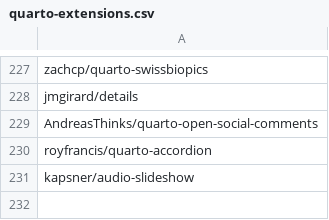
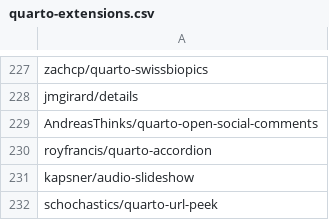
Before and after one commit to mcanouil/quarto-extensions, a CSV file: extensions/quarto-extensions.csv, drawn as a sheet; only a part is shown, gaps mark what is left out.

Commit message:
added url-peek extension to the list (#142)

```diff
--- a/extensions/quarto-extensions.csv
+++ b/extensions/quarto-extensions.csv
@@ -231 +231,2 @@ royfrancis/quarto-accordion
 kapsner/audio-slideshow
+schochastics/quarto-url-peek
```
